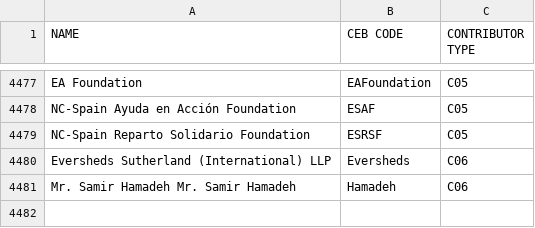
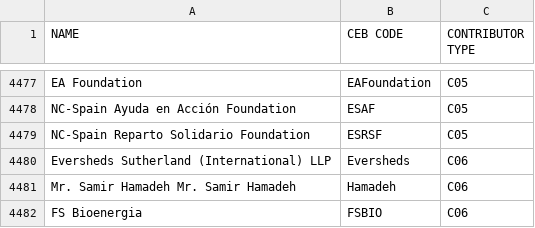
Before and after one commit to CEB-HLCM/FS-Public-Codes, a CSV file: DONORS.csv, drawn as a sheet; only a part is shown, gaps mark what is left out.

Commit message:
Updated DONORS

```diff
--- a/DONORS.csv
+++ b/DONORS.csv
@@ -4484 +4484,2 @@ Eversheds Sutherland (International) LLP,Eversheds,C06
 Mr. Samir Hamadeh Mr. Samir Hamadeh,Hamadeh,C06
+FS Bioenergia,FSBIO,C06
```
